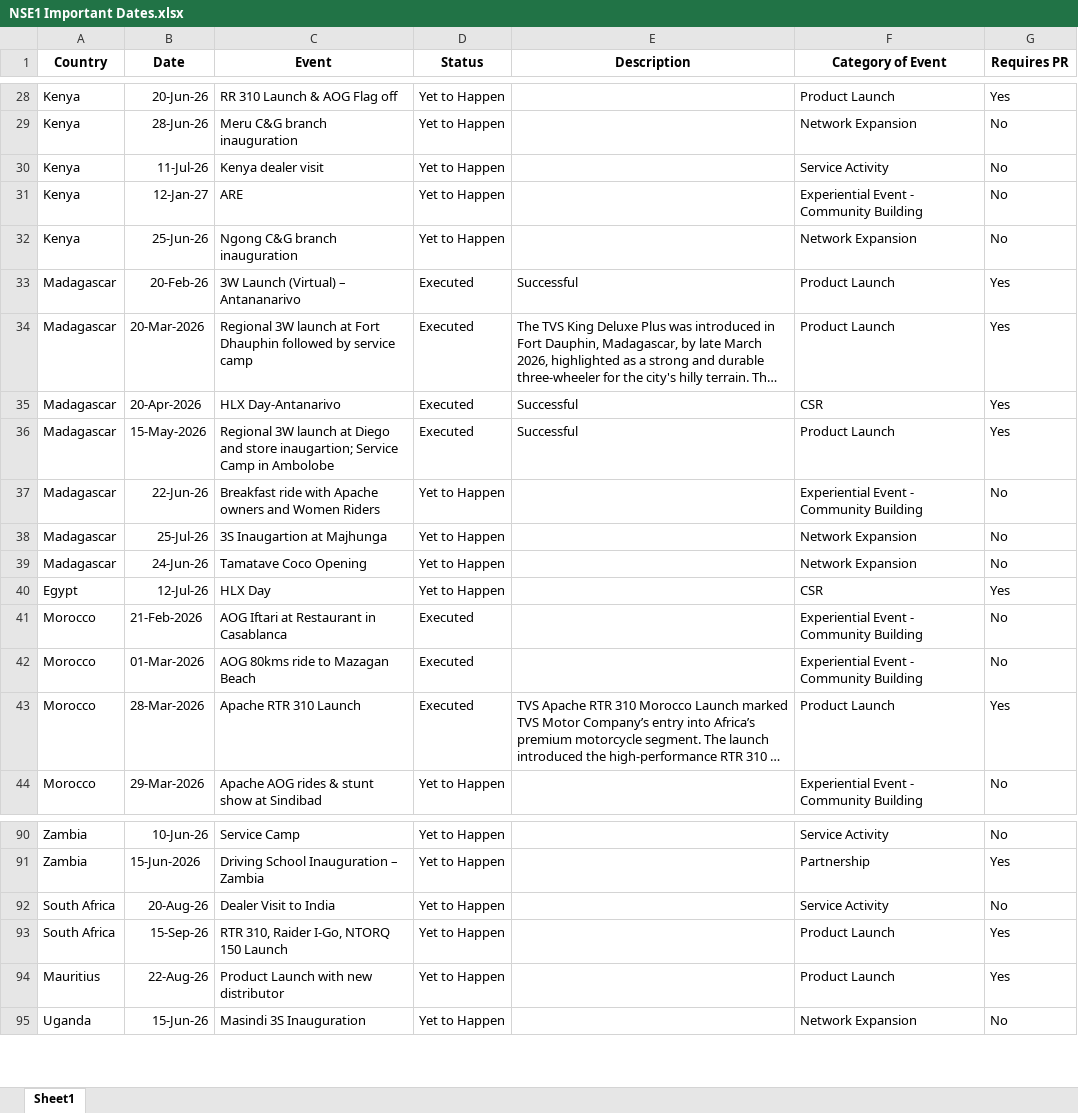
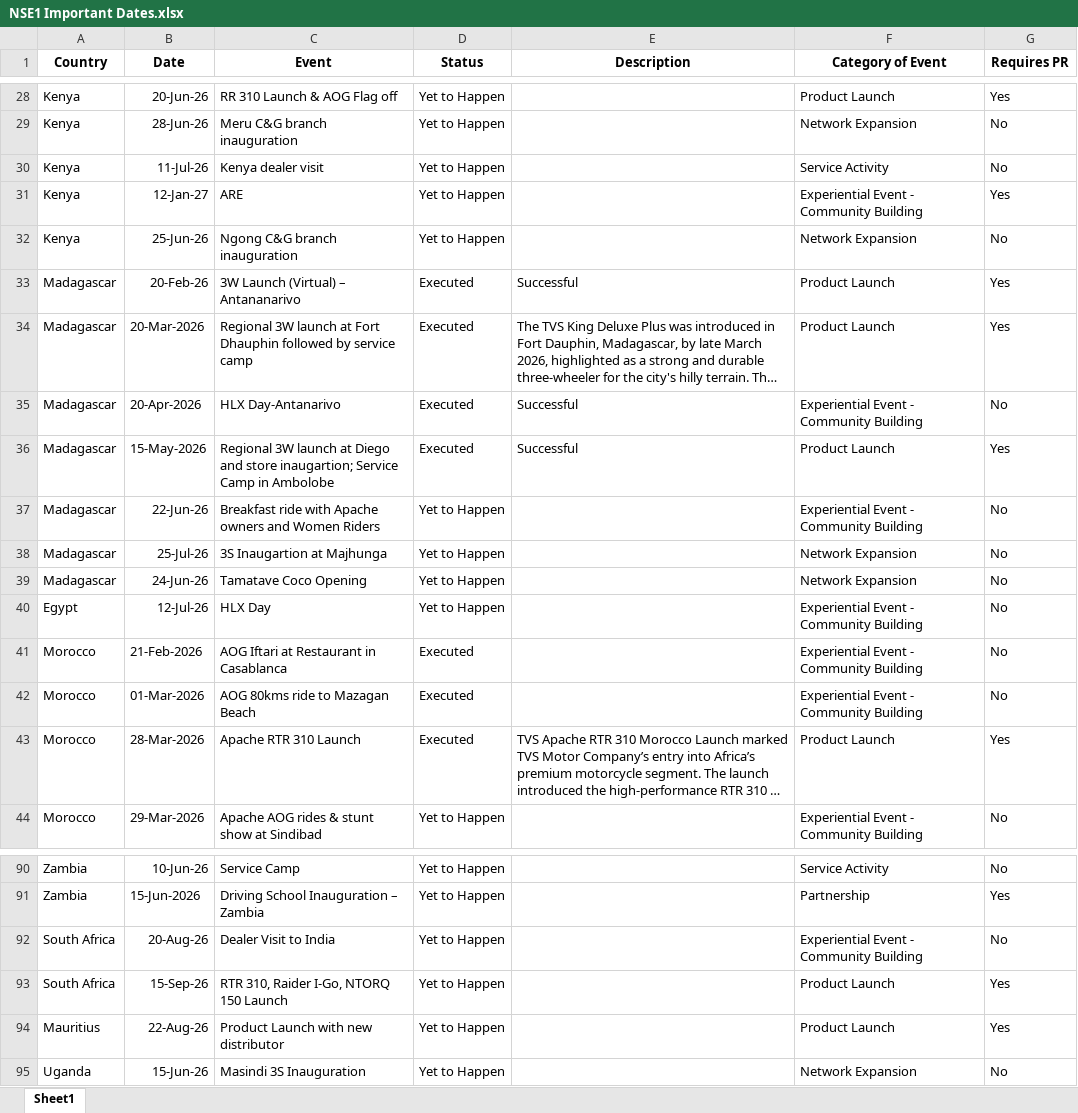
Before and after one commit to remyshawn21/NSE-1-Important-Dates, an Excel workbook: NSE1 Important Dates.xlsx, sheet Sheet1, drawn as a sheet; only a part is shown, gaps mark what is left out; long unchanged cells end in …; values as stored, in another font and other column widths than the file's, no borders; conditional formats not drawn; the diff covers the shown part only; the diff names each change by its address in the sheet, - before the commit and + after, or states it on an @@ line.

Commit message:
modified event categories

```diff
--- a/NSE1 Important Dates.xlsx (sheet Sheet1)
+++ b/NSE1 Important Dates.xlsx (sheet Sheet1)
-G31 (Requires PR): No
+G31 (Requires PR): Yes
-F35 (Category of Event): CSR
+F35 (Category of Event): Experiential Event - Community Building
-G35 (Requires PR): Yes
+G35 (Requires PR): No
-F40 (Category of Event): CSR
+F40 (Category of Event): Experiential Event - Community Building
-G40 (Requires PR): Yes
+G40 (Requires PR): No
-F92 (Category of Event): Service Activity
+F92 (Category of Event): Experiential Event - Community Building
```
Also changed, not shown: 32 edited cells elsewhere in this sheet.
